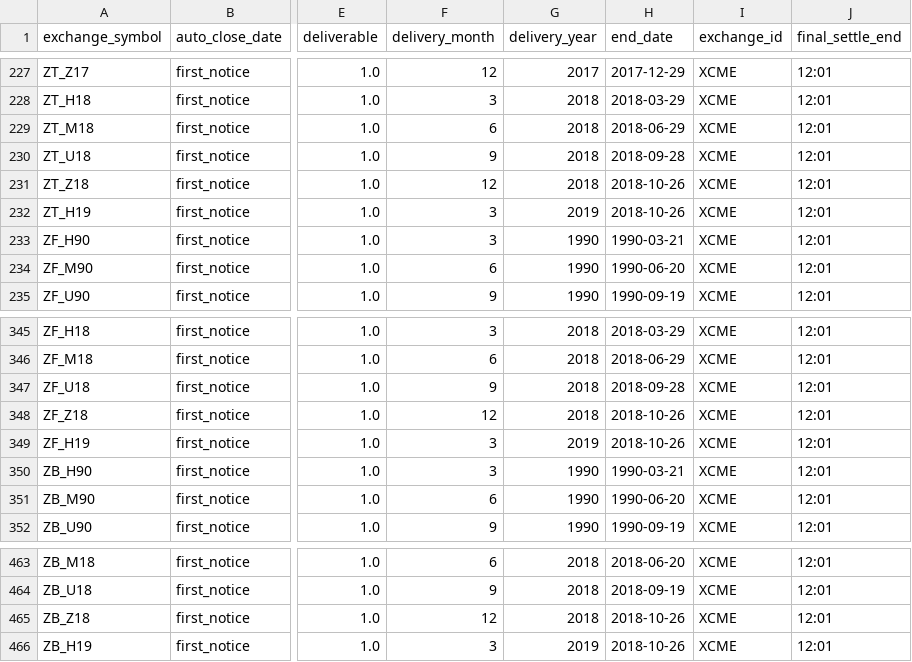
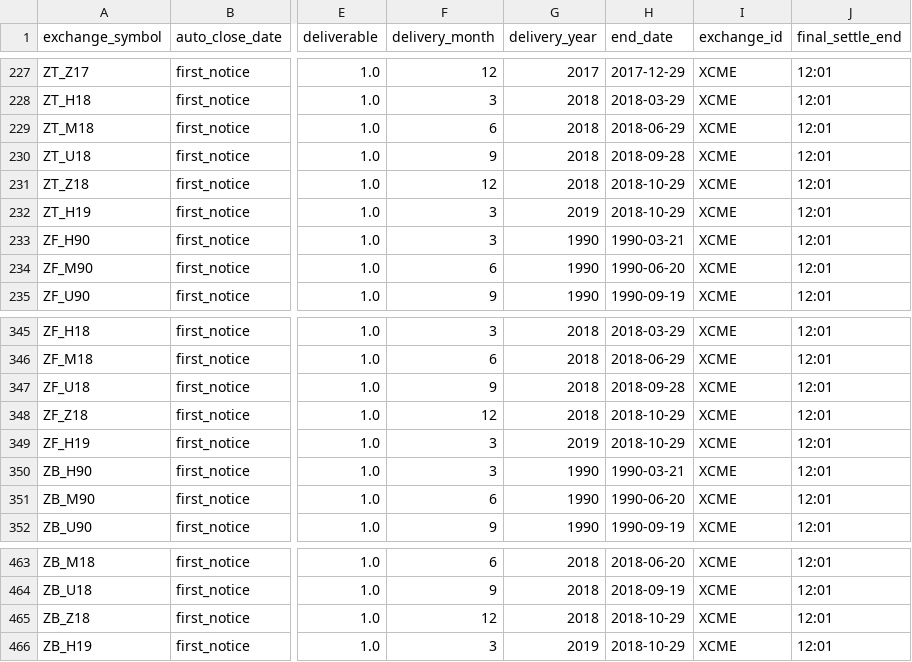
Before and after one commit to dionchu/shogun, a CSV file: shogun/database/_FutureInstrument.csv, drawn as a sheet; only a part is shown, gaps mark what is left out; the diff names each change by its address in the sheet, - before the commit and + after, or states it on an @@ line.

Commit message:
DEV: update data

```diff
--- a/shogun/database/_FutureInstrument.csv
+++ b/shogun/database/_FutureInstrument.csv
-H231:H232 (end_date): 2018-10-26
+H231:H232 (end_date): 2018-10-29
-H348:H349 (end_date): 2018-10-26
+H348:H349 (end_date): 2018-10-29
-H465:H466 (end_date): 2018-10-26
+H465:H466 (end_date): 2018-10-29
```
Also changed, not shown: 4 other files.
